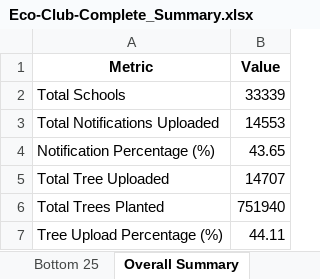
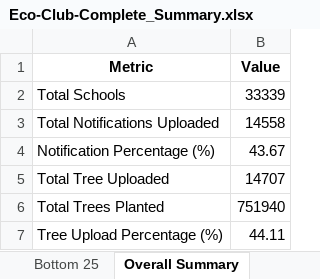
Before and after one commit to alokkmohan/ECO-Club, an Excel workbook: Eco-Club-Complete_Summary.xlsx, sheet Overall Summary, drawn as a sheet; values as stored, in another font and other column widths than the file's, no borders; the diff names each change by its address in the sheet, - before the commit and + after, or states it on an @@ line.

```diff
--- a/Eco-Club-Complete_Summary.xlsx (sheet Overall Summary)
+++ b/Eco-Club-Complete_Summary.xlsx (sheet Overall Summary)
-B3 (Value): 14553
+B3 (Value): 14558
-B4 (Value): 43.65
+B4 (Value): 43.67
```
Also changed, not shown: sheet All Districts, sheet Bottom 25, 1 other file.
